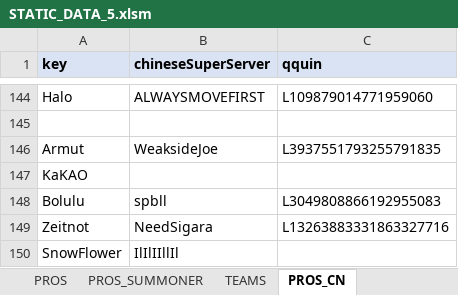
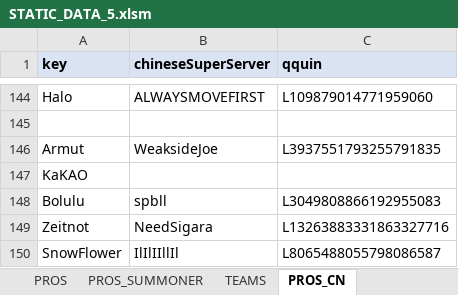
Before and after one commit to hk86/lolvvv-assets, an Excel workbook: private/STATIC_DATA_5.xlsm, sheet PROS_CN, drawn as a sheet; only a part is shown, gaps mark what is left out; values as stored, in another font and other column widths than the file's, no borders; conditional formats not drawn; the diff covers the shown part only; the diff names each change by its address in the sheet, - before the commit and + after, or states it on an @@ line.

Commit message:
qquins added

```diff
--- a/private/STATIC_DATA_5.xlsm (sheet PROS_CN)
+++ b/private/STATIC_DATA_5.xlsm (sheet PROS_CN)
-C150 (qquin): (empty)
+C150 (qquin): L8065488055798086587
```
Also changed, not shown: 12 edited cells elsewhere in this sheet.
